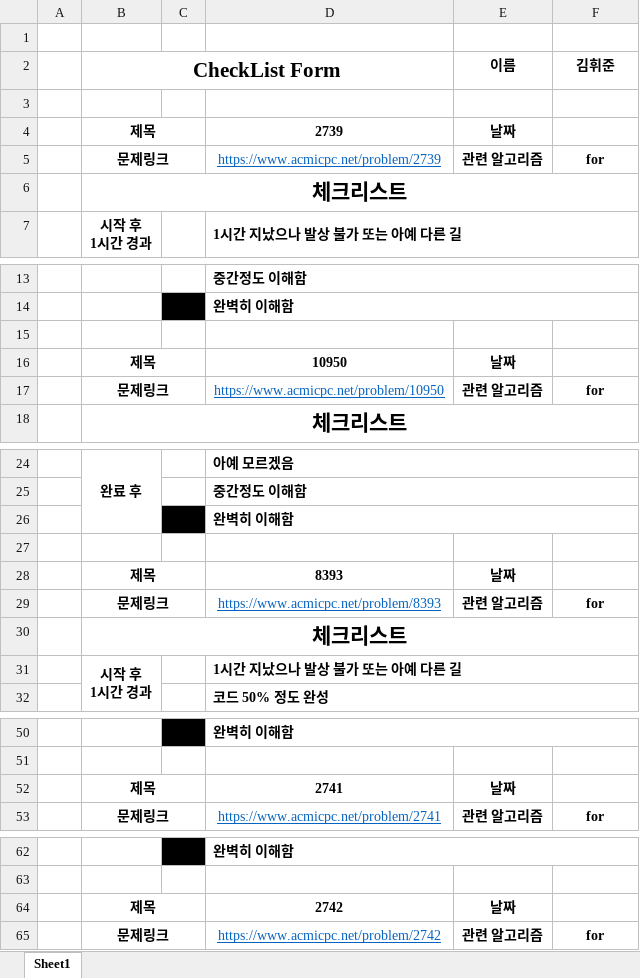
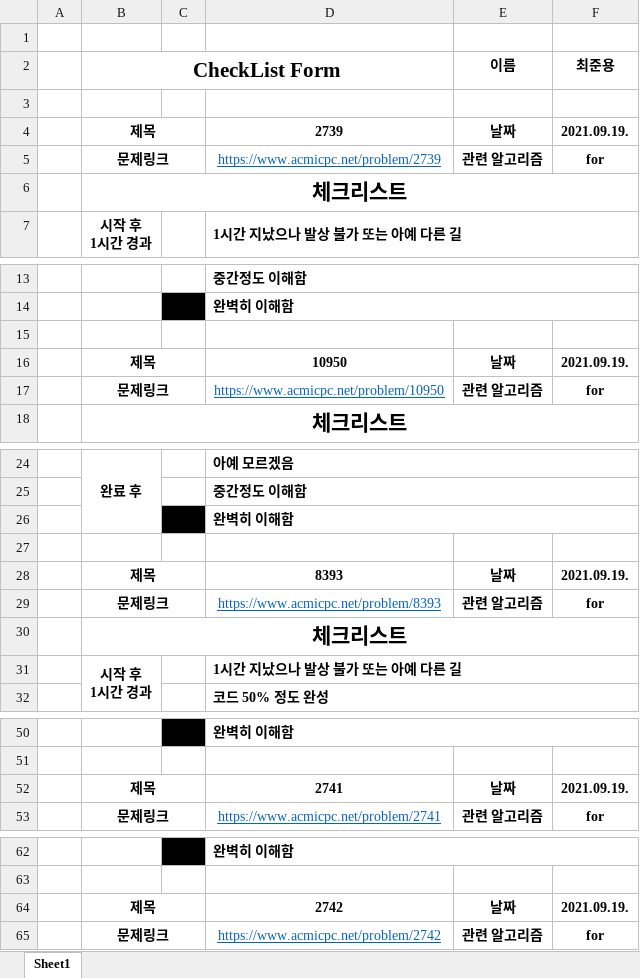
Before and after one commit to Study-Algorithm/algorithm-study, an Excel workbook: choi/3step_for/CheckListForm_choi.xlsx, sheet Sheet1, drawn as a sheet; only a part is shown, gaps mark what is left out; values as stored, in another font and other column widths than the file's, no borders; the diff covers the shown part only; the diff names each change by its address in the sheet, - before the commit and + after, or states it on an @@ line.

```diff
--- a/choi/3step_for/CheckListForm_choi.xlsx (sheet Sheet1)
+++ b/choi/3step_for/CheckListForm_choi.xlsx (sheet Sheet1)
-F2: 김휘준
+F2: 최준용
-F4 (최준용): (empty)
+F4 (최준용): 2021.09.19.
-F16 (최준용): (empty)
+F16 (최준용): 2021.09.19.
-F28 (최준용): (empty)
+F28 (최준용): 2021.09.19.
-F52 (최준용): (empty)
+F52 (최준용): 2021.09.19.
-F64 (최준용): (empty)
+F64 (최준용): 2021.09.19.
```
Also changed, not shown: 10 edited cells and cell formats elsewhere in this sheet, choi/2step_if/CheckListForm_choi.xlsx.
